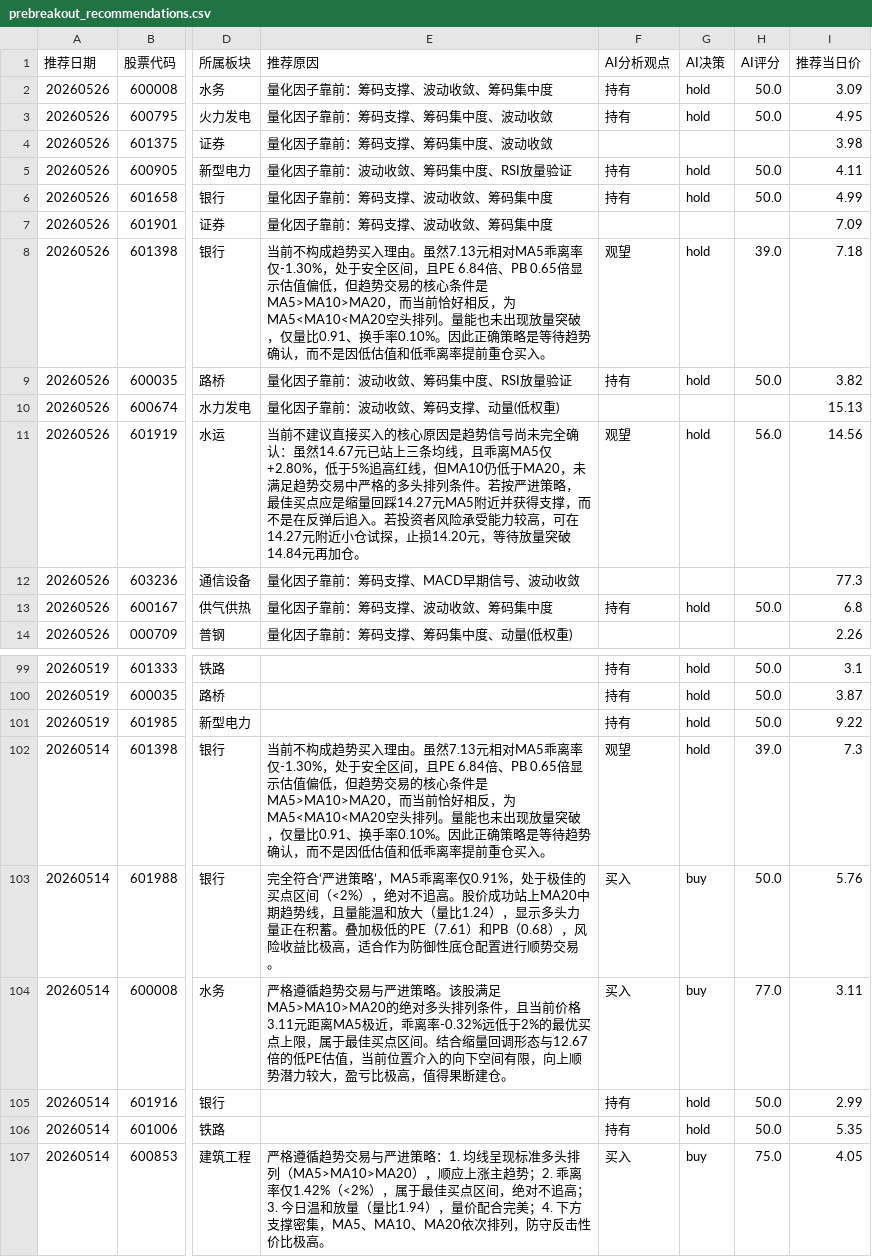
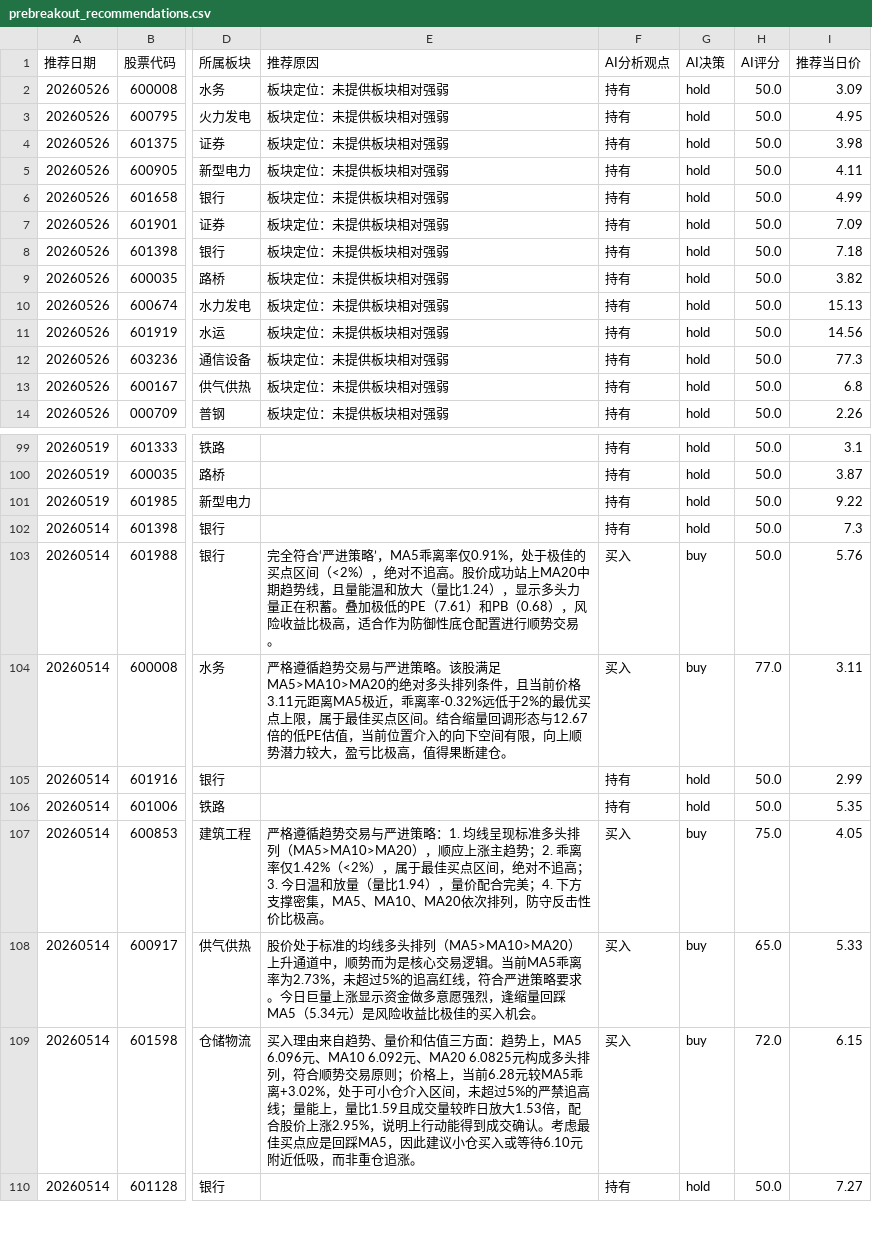
Before and after one commit to fisher-admin/stock-report, a CSV file: data/recommendation_analytics/prebreakout_recommendations.csv, drawn as a sheet; only a part is shown, gaps mark what is left out; the shorter side is filled out with more unchanged rows; the diff covers the shown part only; the diff names each change by its address in the sheet, - before the commit and + after, or states it on an @@ line.

Commit message:
chore: publish recommendation analytics 20260526

```diff
--- a/data/recommendation_analytics/prebreakout_recommendations.csv
+++ b/data/recommendation_analytics/prebreakout_recommendations.csv
-E2 (推荐原因): 量化因子靠前：筹码支撑、波动收敛、筹码集中度
+E2 (推荐原因): 板块定位：未提供板块相对强弱
-E3:E4 (推荐原因): 量化因子靠前：筹码支撑、筹码集中度、波动收敛
+E3:E4 (推荐原因): 板块定位：未提供板块相对强弱
-F4 (AI分析观点): (empty)
+F4 (AI分析观点): 持有
-G4 (AI决策): (empty)
+G4 (AI决策): hold
-H4 (AI评分): (empty)
+H4 (AI评分): 50.0
-E5 (推荐原因): 量化因子靠前：波动收敛、筹码集中度、RSI放量验证
+E5 (推荐原因): 板块定位：未提供板块相对强弱
-E6:E7 (推荐原因): 量化因子靠前：筹码支撑、波动收敛、筹码集中度
+E6:E7 (推荐原因): 板块定位：未提供板块相对强弱
-F7 (AI分析观点): (empty)
+F7 (AI分析观点): 持有
-G7 (AI决策): (empty)
+G7 (AI决策): hold
-H7 (AI评分): (empty)
+H7 (AI评分): 50.0
-E8 (推荐原因): 当前不构成趋势买入理由。虽然7.13元相对MA5乖离率仅-1.30%，处于安全区间，且PE 6.84倍、PB 0.65倍显示估值偏低，但趋势交易的核心条件是MA5>MA10>MA20，而当前恰好相反，为MA5<MA10<MA20空头排列。量能也未出现放量突破，仅量比0.91、换手率0.10%。因此正确策略是等待趋势确认，而不是因低估值和低乖离率提前重仓买入。
+E8 (推荐原因): 板块定位：未提供板块相对强弱
-F8 (AI分析观点): 观望
+F8 (AI分析观点): 持有
-H8 (AI评分): 39.0
+H8 (AI评分): 50.0
-E9 (推荐原因): 量化因子靠前：波动收敛、筹码集中度、RSI放量验证
+E9 (推荐原因): 板块定位：未提供板块相对强弱
-E10 (推荐原因): 量化因子靠前：波动收敛、筹码支撑、动量(低权重)
+E10 (推荐原因): 板块定位：未提供板块相对强弱
-F10 (AI分析观点): (empty)
+F10 (AI分析观点): 持有
-G10 (AI决策): (empty)
+G10 (AI决策): hold
-H10 (AI评分): (empty)
+H10 (AI评分): 50.0
-E11 (推荐原因): 当前不建议直接买入的核心原因是趋势信号尚未完全确认：虽然14.67元已站上三条均线，且乖离MA5仅+2.80%，低于5%追高红线，但MA10仍低于MA20，未满足趋势交易中严格的多头排列条件。若按严进策略，最佳买点应是缩量回踩14.27元MA5附近并获得支撑，而不是在反弹后追入。若投资者风险承受能力较高，可在14.27元附近小仓试探，止损14.20元，等待放量突破14.84元再加仓。
+E11 (推荐原因): 板块定位：未提供板块相对强弱
-F11 (AI分析观点): 观望
+F11 (AI分析观点): 持有
-H11 (AI评分): 56.0
+H11 (AI评分): 50.0
-E12 (推荐原因): 量化因子靠前：筹码支撑、MACD早期信号、波动收敛
+E12 (推荐原因): 板块定位：未提供板块相对强弱
-F12 (AI分析观点): (empty)
+F12 (AI分析观点): 持有
-G12 (AI决策): (empty)
+G12 (AI决策): hold
-H12 (AI评分): (empty)
+H12 (AI评分): 50.0
-E13 (推荐原因): 量化因子靠前：筹码支撑、波动收敛、筹码集中度
+E13 (推荐原因): 板块定位：未提供板块相对强弱
-E14 (推荐原因): 量化因子靠前：筹码支撑、筹码集中度、动量(低权重)
+E14 (推荐原因): 板块定位：未提供板块相对强弱
-F14 (AI分析观点): (empty)
+F14 (AI分析观点): 持有
-G14 (AI决策): (empty)
+G14 (AI决策): hold
-H14 (AI评分): (empty)
+H14 (AI评分): 50.0
-E102 (推荐原因): 当前不构成趋势买入理由。虽然7.13元相对MA5乖离率仅-1.30%，处于安全区间，且PE 6.84倍、PB 0.65倍显示估值偏低，但趋势交易的核心条件是MA5>MA10>MA20，而当前恰好相反，为MA5<MA10<MA20空头排列。量能也未出现放量突破，仅量比0.91、换手率0.10%。因此正确策略是等待趋势确认，而不是因低估值和低乖离率提前重仓买入。
+E102 (推荐原因): (empty)
-F102 (AI分析观点): 观望
+F102 (AI分析观点): 持有
-H102 (AI评分): 39.0
+H102 (AI评分): 50.0
```
Also changed, not shown: 29 edited cells elsewhere in this file, 6 other files.
